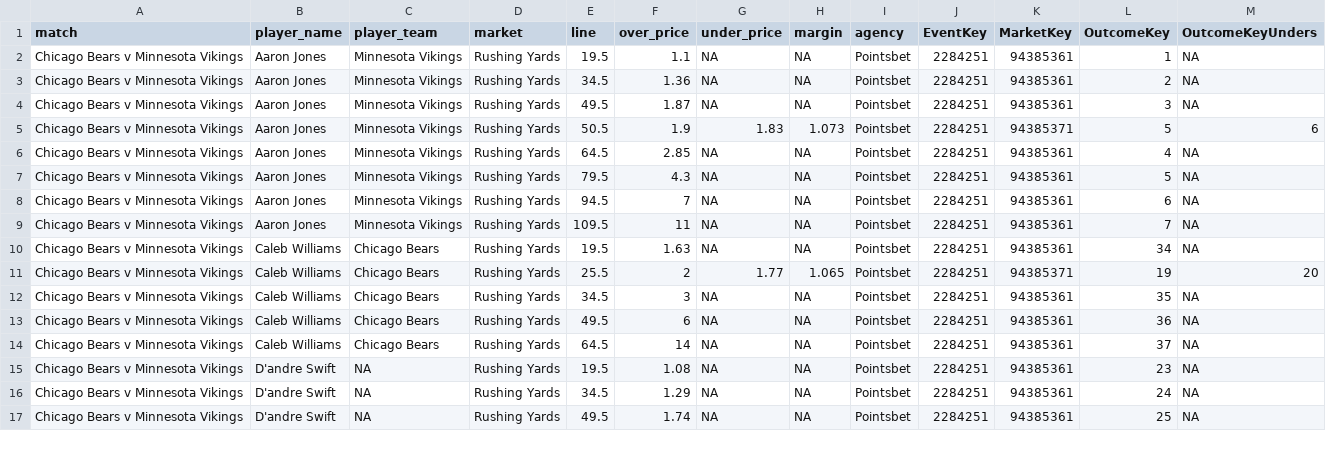
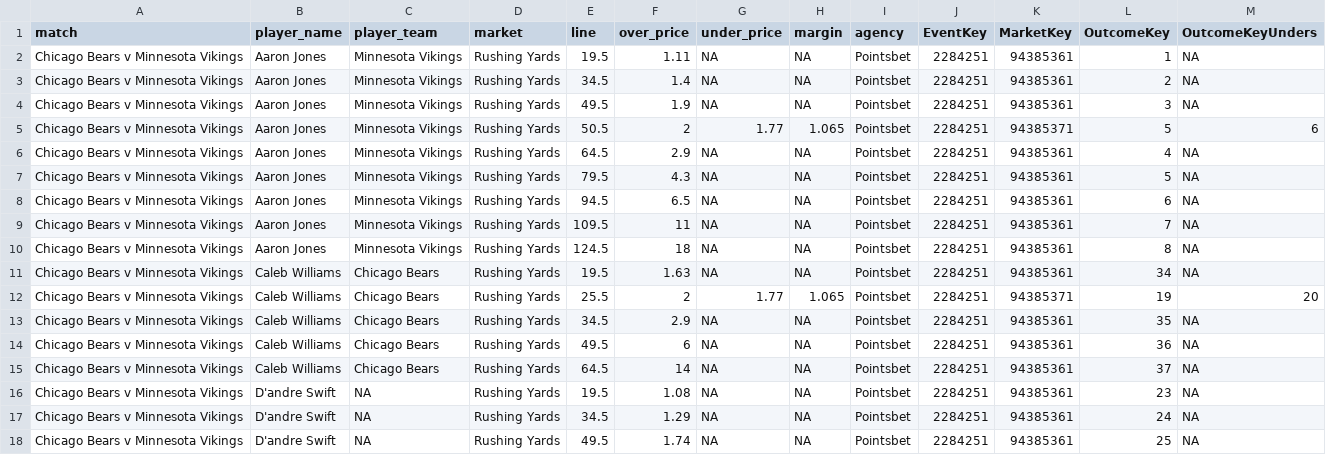
Before and after one commit to jamesbrown1417/NFL, a CSV file: Data/scraped_odds/pointsbet_rushing_yards.csv, drawn as a sheet; only a part is shown; the diff covers the shown part only.

```diff
--- a/Data/scraped_odds/pointsbet_rushing_yards.csv
+++ b/Data/scraped_odds/pointsbet_rushing_yards.csv
@@ -1,13 +1,14 @@
 match,player_name,player_team,market,line,over_price,under_price,margin,agency,EventKey,MarketKey,OutcomeKey,OutcomeKeyUnders
-Chicago Bears v Minnesota Vikings,Aaron Jones,Minnesota Vikings,Rushing Yards,19.5,1.1,NA,NA,Pointsbet,2284251,94385361,1,NA
-Chicago Bears v Minnesota Vikings,Aaron Jones,Minnesota Vikings,Rushing Yards,34.5,1.36,NA,NA,Pointsbet,2284251,94385361,2,NA
-Chicago Bears v Minnesota Vikings,Aaron Jones,Minnesota Vikings,Rushing Yards,49.5,1.87,NA,NA,Pointsbet,2284251,94385361,3,NA
-Chicago Bears v Minnesota Vikings,Aaron Jones,Minnesota Vikings,Rushing Yards,50.5,1.9,1.83,1.073,Pointsbet,2284251,94385371,5,6
-Chicago Bears v Minnesota Vikings,Aaron Jones,Minnesota Vikings,Rushing Yards,64.5,2.85,NA,NA,Pointsbet,2284251,94385361,4,NA
+Chicago Bears v Minnesota Vikings,Aaron Jones,Minnesota Vikings,Rushing Yards,19.5,1.11,NA,NA,Pointsbet,2284251,94385361,1,NA
+Chicago Bears v Minnesota Vikings,Aaron Jones,Minnesota Vikings,Rushing Yards,34.5,1.4,NA,NA,Pointsbet,2284251,94385361,2,NA
+Chicago Bears v Minnesota Vikings,Aaron Jones,Minnesota Vikings,Rushing Yards,49.5,1.9,NA,NA,Pointsbet,2284251,94385361,3,NA
+Chicago Bears v Minnesota Vikings,Aaron Jones,Minnesota Vikings,Rushing Yards,50.5,2,1.77,1.065,Pointsbet,2284251,94385371,5,6
+Chicago Bears v Minnesota Vikings,Aaron Jones,Minnesota Vikings,Rushing Yards,64.5,2.9,NA,NA,Pointsbet,2284251,94385361,4,NA
 Chicago Bears v Minnesota Vikings,Aaron Jones,Minnesota Vikings,Rushing Yards,79.5,4.3,NA,NA,Pointsbet,2284251,94385361,5,NA
-Chicago Bears v Minnesota Vikings,Aaron Jones,Minnesota Vikings,Rushing Yards,94.5,7,NA,NA,Pointsbet,2284251,94385361,6,NA
+Chicago Bears v Minnesota Vikings,Aaron Jones,Minnesota Vikings,Rushing Yards,94.5,6.5,NA,NA,Pointsbet,2284251,94385361,6,NA
 Chicago Bears v Minnesota Vikings,Aaron Jones,Minnesota Vikings,Rushing Yards,109.5,11,NA,NA,Pointsbet,2284251,94385361,7,NA
+Chicago Bears v Minnesota Vikings,Aaron Jones,Minnesota Vikings,Rushing Yards,124.5,18,NA,NA,Pointsbet,2284251,94385361,8,NA
 Chicago Bears v Minnesota Vikings,Caleb Williams,Chicago Bears,Rushing Yards,19.5,1.63,NA,NA,Pointsbet,2284251,94385361,34,NA
 Chicago Bears v Minnesota Vikings,Caleb Williams,Chicago Bears,Rushing Yards,25.5,2,1.77,1.065,Pointsbet,2284251,94385371,19,20
-Chicago Bears v Minnesota Vikings,Caleb Williams,Chicago Bears,Rushing Yards,34.5,3,NA,NA,Pointsbet,2284251,94385361,35,NA
+Chicago Bears v Minnesota Vikings,Caleb Williams,Chicago Bears,Rushing Yards,34.5,2.9,NA,NA,Pointsbet,2284251,94385361,35,NA
 Chicago Bears v Minnesota Vikings,Caleb Williams,Chicago Bears,Rushing Yards,49.5,6,NA,NA,Pointsbet,2284251,94385361,36,NA
```
Also changed, not shown: 13 edited cells elsewhere in this file, Data/scraped_odds/pointsbet_passing_completions.csv, Data/scraped_odds/pointsbet_passing_tds.csv, 57 other files.
